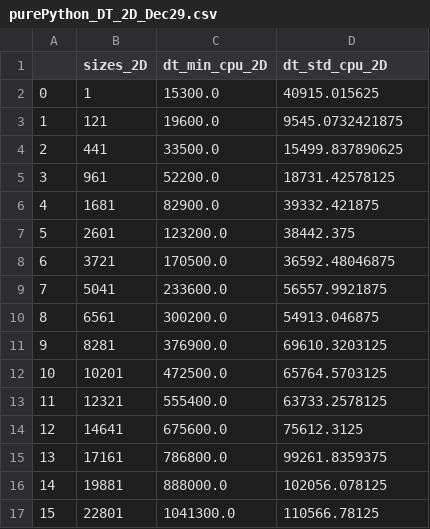
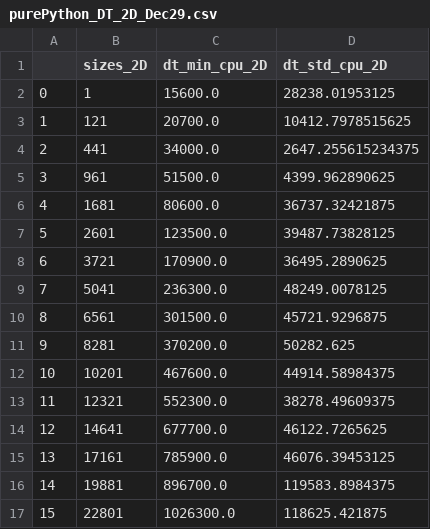
Before and after one commit to MolloiLab/distance-transforms, a CSV file: Python/Results/DT and Loss/purePython_DT_2D_Dec29.csv, drawn as a sheet; only a part is shown; the diff covers the shown part only.

```diff
--- a/Python/Results/DT and Loss/purePython_DT_2D_Dec29.csv
+++ b/Python/Results/DT and Loss/purePython_DT_2D_Dec29.csv
@@ -1,17 +1,17 @@
 ,sizes_2D,dt_min_cpu_2D,dt_std_cpu_2D
-0,1,15300.0,40915.015625
-1,121,19600.0,9545.0732421875
-2,441,33500.0,15499.837890625
-3,961,52200.0,18731.42578125
-4,1681,82900.0,39332.421875
-5,2601,123200.0,38442.375
-6,3721,170500.0,36592.48046875
-7,5041,233600.0,56557.9921875
-8,6561,300200.0,54913.046875
-9,8281,376900.0,69610.3203125
-10,10201,472500.0,65764.5703125
-11,12321,555400.0,63733.2578125
-12,14641,675600.0,75612.3125
-13,17161,786800.0,99261.8359375
-14,19881,888000.0,102056.078125
-15,22801,1041300.0,110566.78125
+0,1,15600.0,28238.01953125
+1,121,20700.0,10412.7978515625
+2,441,34000.0,2647.255615234375
+3,961,51500.0,4399.962890625
+4,1681,80600.0,36737.32421875
+5,2601,123500.0,39487.73828125
+6,3721,170900.0,36495.2890625
+7,5041,236300.0,48249.0078125
+8,6561,301500.0,45721.9296875
+9,8281,370200.0,50282.625
+10,10201,467600.0,44914.58984375
+11,12321,552300.0,38278.49609375
+12,14641,677700.0,46122.7265625
+13,17161,785900.0,46076.39453125
+14,19881,896700.0,119583.8984375
+15,22801,1026300.0,118625.421875
```
Also changed, not shown: 70 edited cells elsewhere in this file, Python/Results/DT and Loss/purePython_DT_3D_Dec29.csv.
